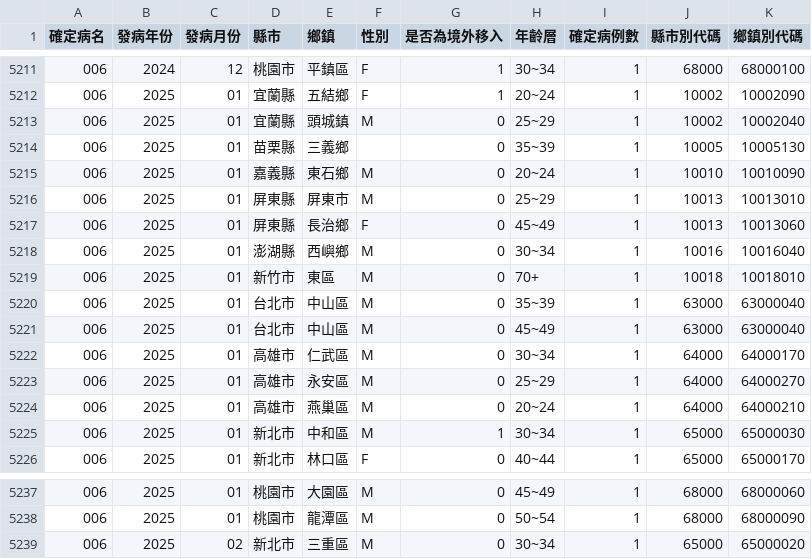
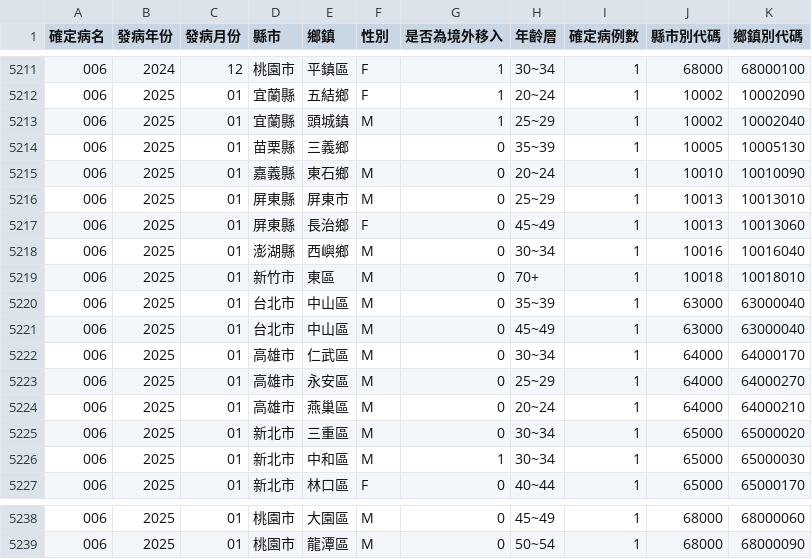
Before and after one commit to doggy8088/cdc-data, a CSV file: data/地區年齡性別統計表-阿米巴性痢疾-依發病日統計(以月為單位)/地區年齡性別統計表.csv, drawn as a sheet; only a part is shown, gaps mark what is left out.

Commit message:
Dataset updated
Changed files:
README.md
data/國際重要疫情資訊/國際重要疫情資訊.csv
data/地區年齡性別統計表-後天免疫缺乏症候群-依發病日統計(以月為單位)/地區年齡性別統計表.csv
data/地區年齡性別統計表-瘧疾-依發病日統計(以月為單位)/地區年齡性別統計表.csv
data/地區年齡性別統計表-阿米巴性痢疾-依發病日統計(以月為單位)/地區年齡性別統計表.csv
data/登革熱病媒蚊調查資料/登革熱病媒蚊調查資料 - 全國_part1.csv
data/登革熱病媒蚊調查資料/登革熱病媒蚊調查資料 - 全國_part2.csv
data/登革熱病媒蚊調查資料/登革熱病媒蚊調查資料 - 全國_part3.csv
data/登革熱病媒蚊調查資料/登革熱病媒蚊調查資料 - 台南市.csv
data/登革熱病媒蚊調查資料/登革熱病媒蚊調查資料 - 屏東縣.csv
data/登革熱病媒蚊調查資料/登革熱病媒蚊調查資料 - 高雄市.csv
data/近12個月登革熱病媒蚊調查資料/近12個月登革熱病媒蚊調查資料 - 全國.csv
data/近12個月登革熱病媒蚊調查資料/近12個月登革熱病媒蚊調查資料 - 台南市.csv
data/近12個月登革熱病媒蚊調查資料/近12個月登革熱病媒蚊調查資料 - 屏東縣.csv
data/近12個月登革熱病媒蚊調查資料/近12個月登革熱病媒蚊調查資料 - 高雄市.csv

```diff
--- a/data/地區年齡性別統計表-阿米巴性痢疾-依發病日統計(以月為單位)/地區年齡性別統計表.csv
+++ b/data/地區年齡性別統計表-阿米巴性痢疾-依發病日統計(以月為單位)/地區年齡性別統計表.csv
@@ -5212,3 +5212,3 @@
 006,2025,01,宜蘭縣,五結鄉,F,1,20~24,1,10002,10002090
-006,2025,01,宜蘭縣,頭城鎮,M,0,25~29,1,10002,10002040
+006,2025,01,宜蘭縣,頭城鎮,M,1,25~29,1,10002,10002040
 006,2025,01,苗栗縣,三義鄉,,0,35~39,1,10005,10005130
@@ -5224,2 +5224,3 @@
 006,2025,01,高雄市,燕巢區,M,0,20~24,1,64000,64000210
+006,2025,01,新北市,三重區,M,0,30~34,1,65000,65000020
 006,2025,01,新北市,中和區,M,1,30~34,1,65000,65000030
@@ -5238,2 +5239 @@
 006,2025,01,桃園市,龍潭區,M,0,50~54,1,68000,68000090
-006,2025,02,新北市,三重區,M,0,30~34,1,65000,65000020
```
Also changed, not shown: data/地區年齡性別統計表-後天免疫缺乏症候群-依發病日統計(以月為單位)/地區年齡性別統計表.csv, data/地區年齡性別統計表-瘧疾-依發病日統計(以月為單位)/地區年齡性別統計表.csv, 5 other files.
